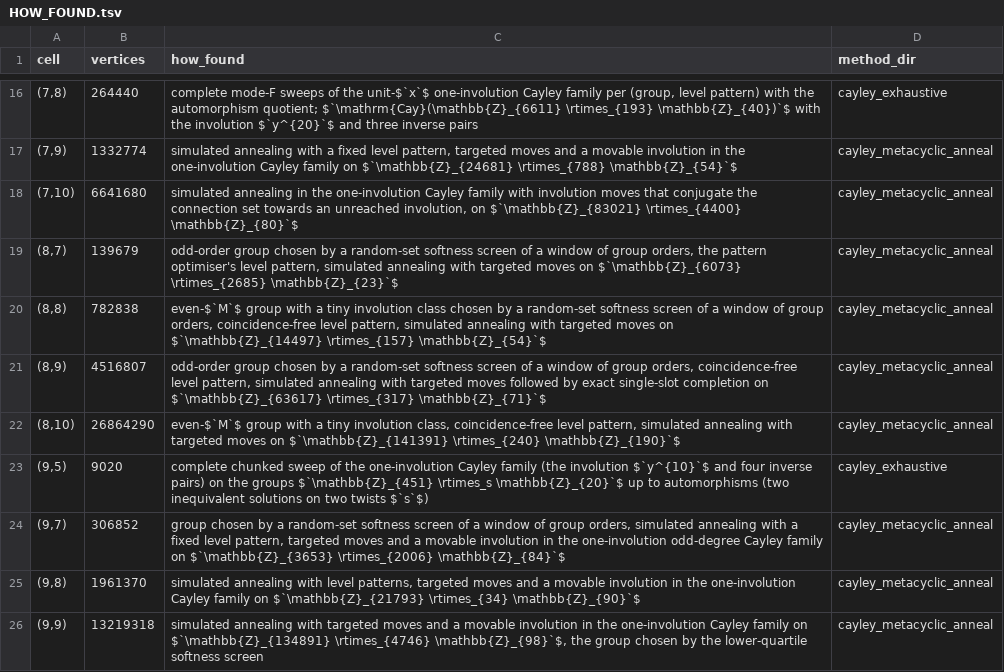
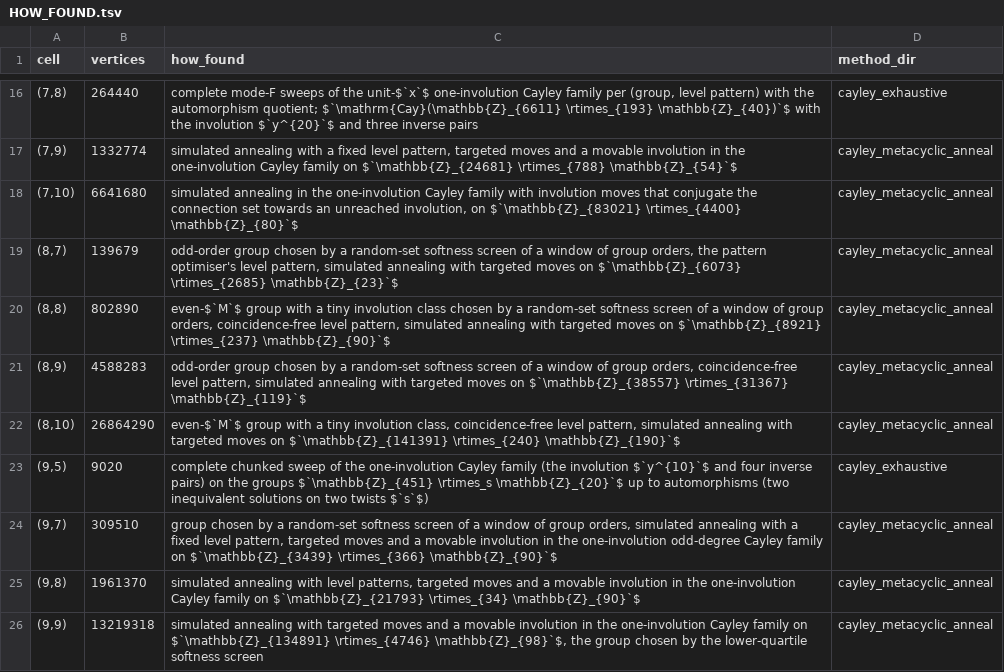
Before and after one commit to f4t4nt/degree-diameter-graphs, a TSV file: search/HOW_FOUND.tsv, drawn as a sheet; only a part is shown, gaps mark what is left out.

```diff
--- a/search/HOW_FOUND.tsv
+++ b/search/HOW_FOUND.tsv
@@ -19,7 +19,7 @@ cell	vertices	how_found	method_dir
 (8,7)	139679	odd-order group chosen by a random-set softness screen of a window of group orders, the pattern optimiser's level pattern, simulated annealing with targeted moves on $`\mathbb{Z}_{6073} \rtimes_{2685} \mathbb{Z}_{23}`$	cayley_metacyclic_anneal
-(8,8)	782838	even-$`M`$ group with a tiny involution class chosen by a random-set softness screen of a window of group orders, coincidence-free level pattern, simulated annealing with targeted moves on $`\mathbb{Z}_{14497} \rtimes_{157} \mathbb{Z}_{54}`$	cayley_metacyclic_anneal
-(8,9)	4516807	odd-order group chosen by a random-set softness screen of a window of group orders, coincidence-free level pattern, simulated annealing with targeted moves followed by exact single-slot completion on $`\mathbb{Z}_{63617} \rtimes_{317} \mathbb{Z}_{71}`$	cayley_metacyclic_anneal
+(8,8)	802890	even-$`M`$ group with a tiny involution class chosen by a random-set softness screen of a window of group orders, coincidence-free level pattern, simulated annealing with targeted moves on $`\mathbb{Z}_{8921} \rtimes_{237} \mathbb{Z}_{90}`$	cayley_metacyclic_anneal
+(8,9)	4588283	odd-order group chosen by a random-set softness screen of a window of group orders, coincidence-free level pattern, simulated annealing with targeted moves on $`\mathbb{Z}_{38557} \rtimes_{31367} \mathbb{Z}_{119}`$	cayley_metacyclic_anneal
 (8,10)	26864290	even-$`M`$ group with a tiny involution class, coincidence-free level pattern, simulated annealing with targeted moves on $`\mathbb{Z}_{141391} \rtimes_{240} \mathbb{Z}_{190}`$	cayley_metacyclic_anneal
 (9,5)	9020	complete chunked sweep of the one-involution Cayley family (the involution $`y^{10}`$ and four inverse pairs) on the groups $`\mathbb{Z}_{451} \rtimes_s \mathbb{Z}_{20}`$ up to automorphisms (two inequivalent solutions on two twists $`s`$)	cayley_exhaustive
-(9,7)	306852	group chosen by a random-set softness screen of a window of group orders, simulated annealing with a fixed level pattern, targeted moves and a movable involution in the one-involution odd-degree Cayley family on $`\mathbb{Z}_{3653} \rtimes_{2006} \mathbb{Z}_{84}`$	cayley_metacyclic_anneal
+(9,7)	309510	group chosen by a random-set softness screen of a window of group orders, simulated annealing with a fixed level pattern, targeted moves and a movable involution in the one-involution odd-degree Cayley family on $`\mathbb{Z}_{3439} \rtimes_{366} \mathbb{Z}_{90}`$	cayley_metacyclic_anneal
 (9,8)	1961370	simulated annealing with level patterns, targeted moves and a movable involution in the one-involution Cayley family on $`\mathbb{Z}_{21793} \rtimes_{34} \mathbb{Z}_{90}`$	cayley_metacyclic_anneal
```
Also changed, not shown: 16 other files.
